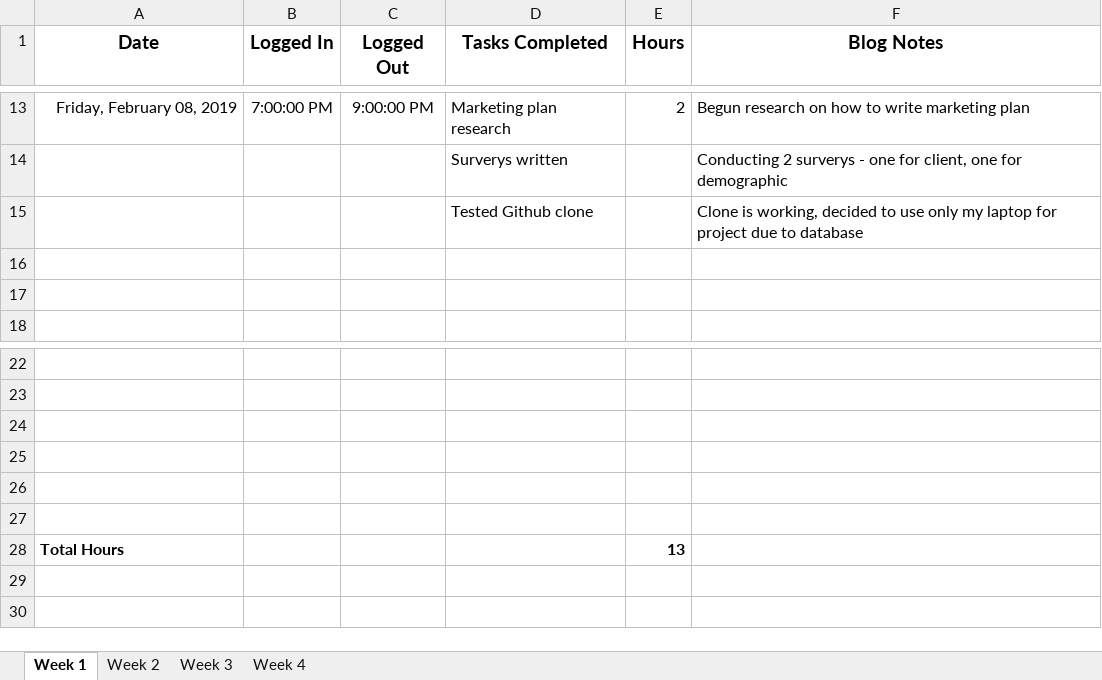
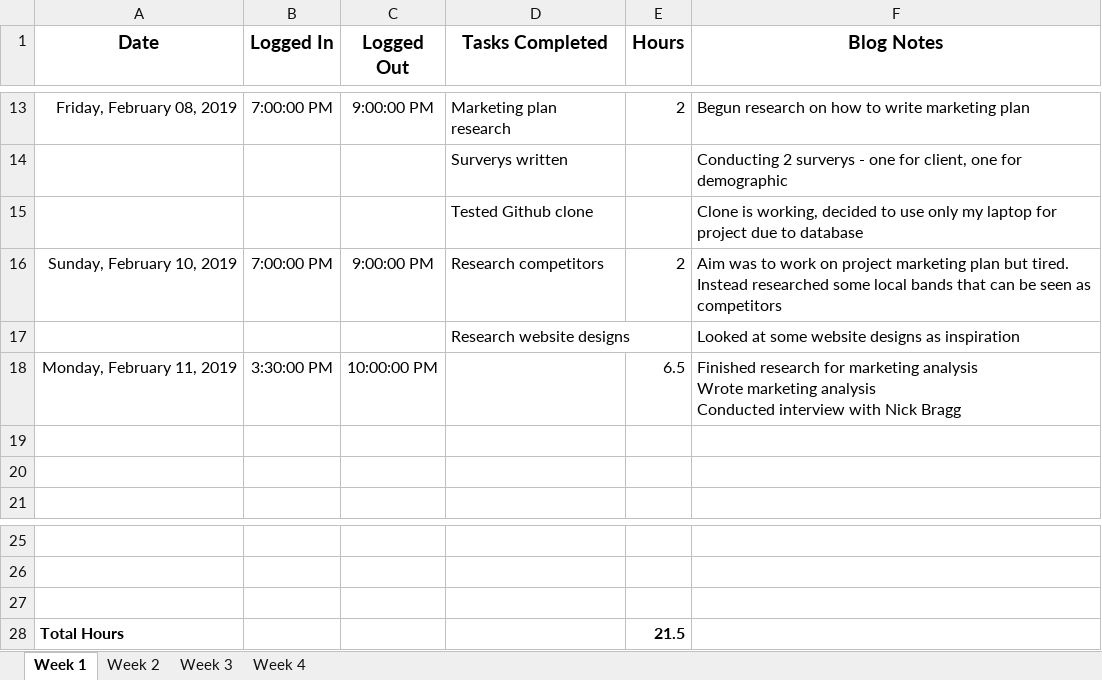
Before and after one commit to NinaTanneberger/studio3, an Excel workbook: documentation/Hours Logbook.xlsx, sheet Week 1, drawn as a sheet; only a part is shown, gaps mark what is left out; values as stored, in another font and other column widths than the file's, no borders; charts and pictures not drawn; removed rows and columns are numbered as before the commit, all else as after; ↵ is a line break in a cell; the diff names each change by its address in the sheet, - before the commit and + after, or states it on an @@ line.

Commit message:
Update Hours Logbook.xlsx

```diff
--- a/documentation/Hours Logbook.xlsx (sheet Week 1)
+++ b/documentation/Hours Logbook.xlsx (sheet Week 1)
+row 16: Sunday, February 10, 2019 | 7:00:00 PM | 9:00:00 PM | Research competitors | 2 | Aim was to work on project marketing plan but tired. ↵ Instead researched some local bands that can be seen as competitors
+row 17:  |  |  | Research website designs |  | Looked at some website designs as inspiration
+row 18: Monday, February 11, 2019 | 3:30:00 PM | 10:00:00 PM |  | 6.5 | Finished research for marketing analysis ↵ Wrote marketing analysis ↵ Conducted interview with Nick Bragg
-row 25: (empty)
-row 26: (empty)
-row 27: (empty)
-E28 (Hours): 13
+E28 (Hours): 21.5
```
Also changed, not shown: charts or pictures.
